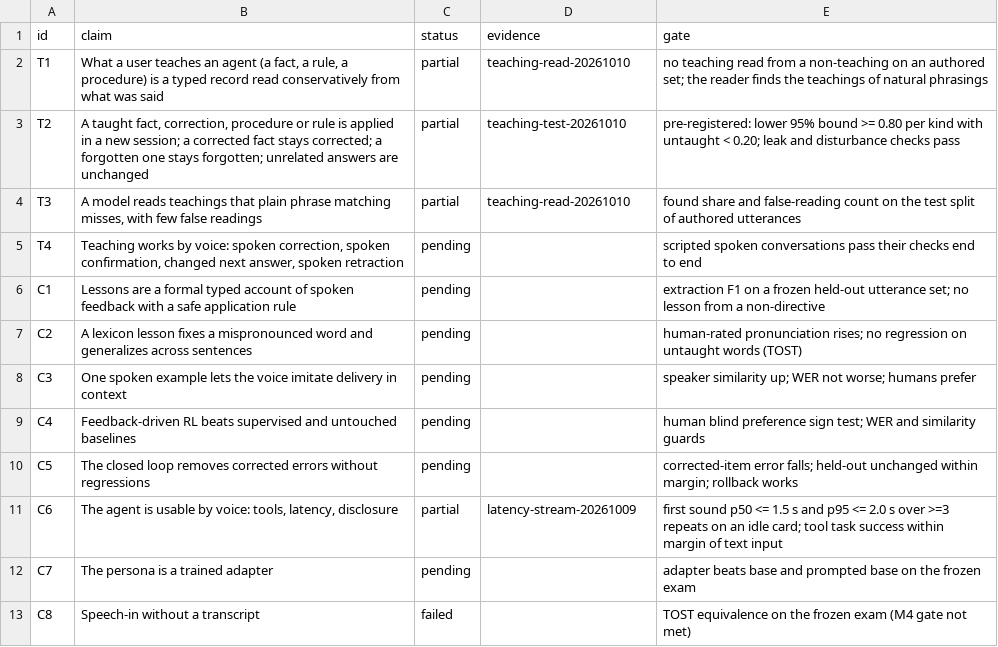
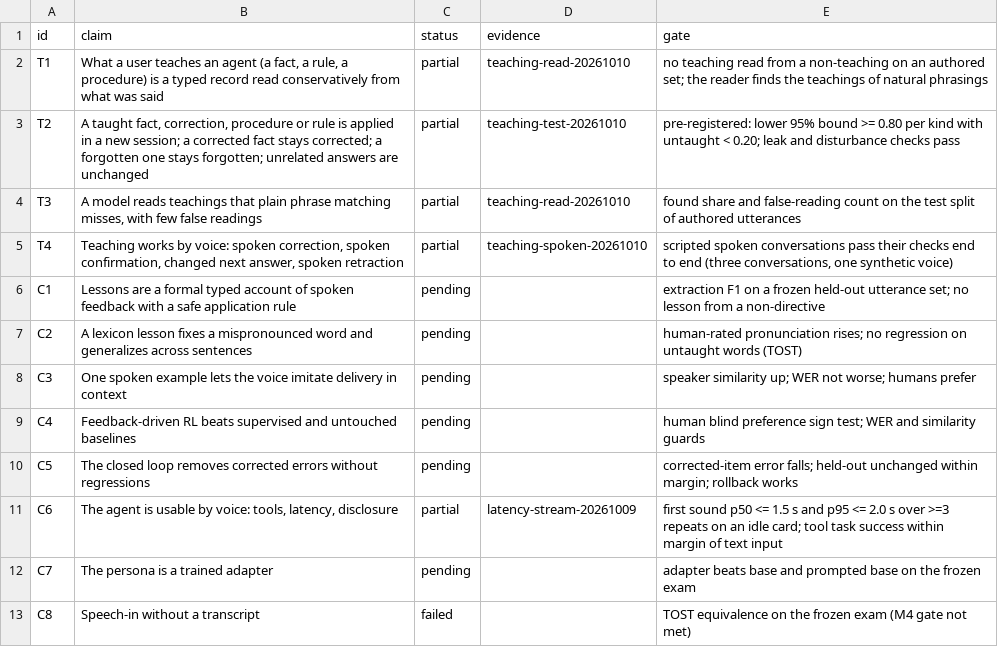
Before and after one commit to swedishembedded/splinter, a CSV file: papers/learning-voice-agent/data/claims.csv, drawn as a sheet.

```diff
--- a/papers/learning-voice-agent/data/claims.csv
+++ b/papers/learning-voice-agent/data/claims.csv
@@ -4,3 +4,3 @@ T2,"A taught fact, correction, procedure or rule is applied in a new session; a
 T3,"A model reads teachings that plain phrase matching misses, with few false readings",partial,teaching-read-20261010,"found share and false-reading count on the test split of authored utterances"
-T4,"Teaching works by voice: spoken correction, spoken confirmation, changed next answer, spoken retraction",pending,,"scripted spoken conversations pass their checks end to end"
+T4,"Teaching works by voice: spoken correction, spoken confirmation, changed next answer, spoken retraction",partial,teaching-spoken-20261010,"scripted spoken conversations pass their checks end to end (three conversations, one synthetic voice)"
 C1,"Lessons are a formal typed account of spoken feedback with a safe application rule",pending,,"extraction F1 on a frozen held-out utterance set; no lesson from a non-directive"
```
Also changed, not shown: papers/learning-voice-agent/data/runs.csv, 7 other files.
